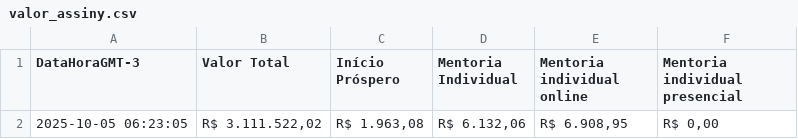
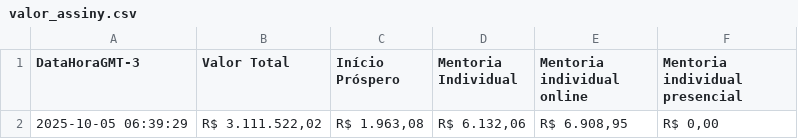
Before and after one commit to artgomest/assiny-scraper, a CSV file: valor_assiny.csv, drawn as a sheet.

```diff
--- a/valor_assiny.csv
+++ b/valor_assiny.csv
@@ -1,2 +1,2 @@
 DataHoraGMT-3,Valor Total,Início Próspero,Mentoria Individual,Mentoria individual online,Mentoria individual presencial
-2025-10-05 06:23:05,"R$ 3.111.522,02","R$ 1.963,08","R$ 6.132,06","R$ 6.908,95","R$ 0,00"
+2025-10-05 06:39:29,"R$ 3.111.522,02","R$ 1.963,08","R$ 6.132,06","R$ 6.908,95","R$ 0,00"
```
